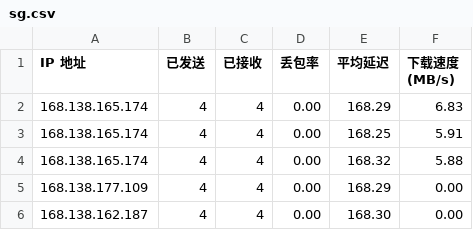
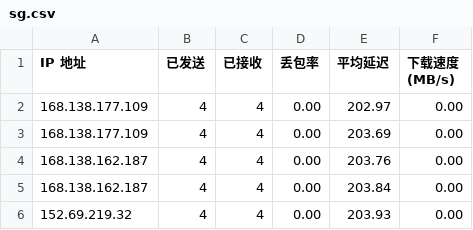
Before and after one commit to lxhfans/CFCDN-Auto, a CSV file: CloudflareST/sg.csv, drawn as a sheet.

```diff
--- a/CloudflareST/sg.csv
+++ b/CloudflareST/sg.csv
@@ -1,6 +1,6 @@
 IP 地址,已发送,已接收,丢包率,平均延迟,下载速度 (MB/s)
-168.138.165.174,4,4,0.00,168.29,6.83
-168.138.165.174,4,4,0.00,168.25,5.91
-168.138.165.174,4,4,0.00,168.32,5.88
-168.138.177.109,4,4,0.00,168.29,0.00
-168.138.162.187,4,4,0.00,168.30,0.00
+168.138.177.109,4,4,0.00,202.97,0.00
+168.138.177.109,4,4,0.00,203.69,0.00
+168.138.162.187,4,4,0.00,203.76,0.00
+168.138.162.187,4,4,0.00,203.84,0.00
+152.69.219.32,4,4,0.00,203.93,0.00
```
Also changed, not shown: 1 other file.
